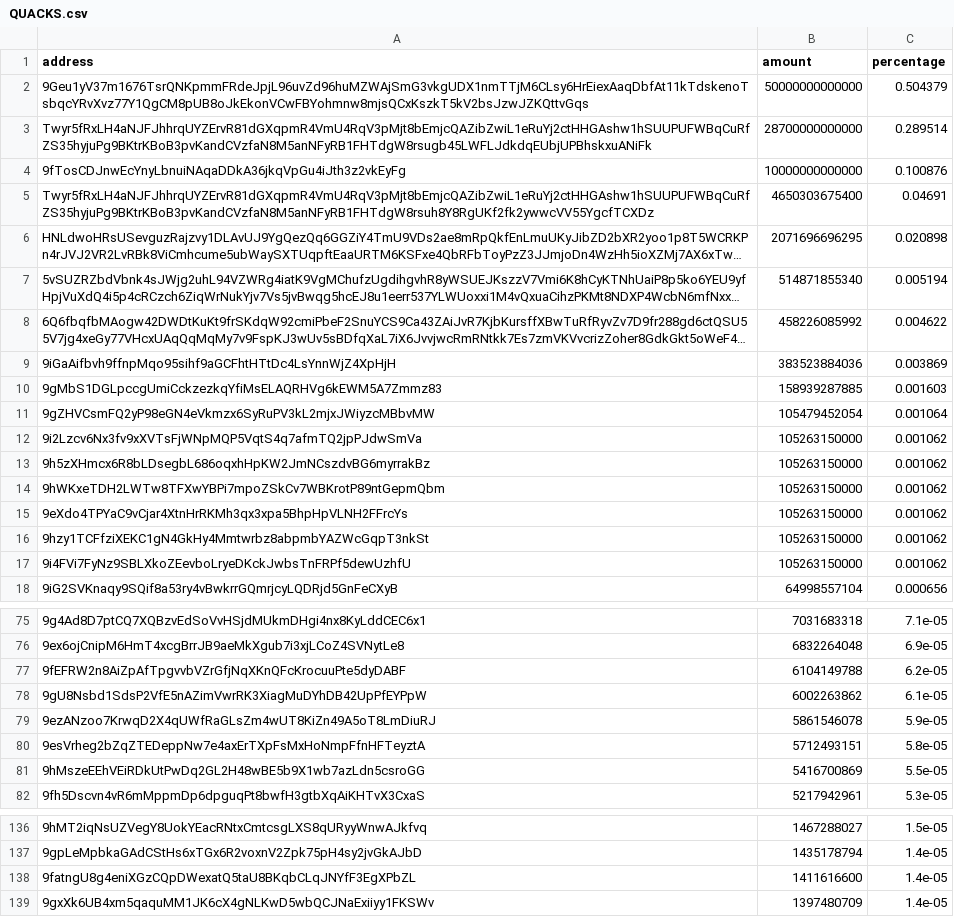
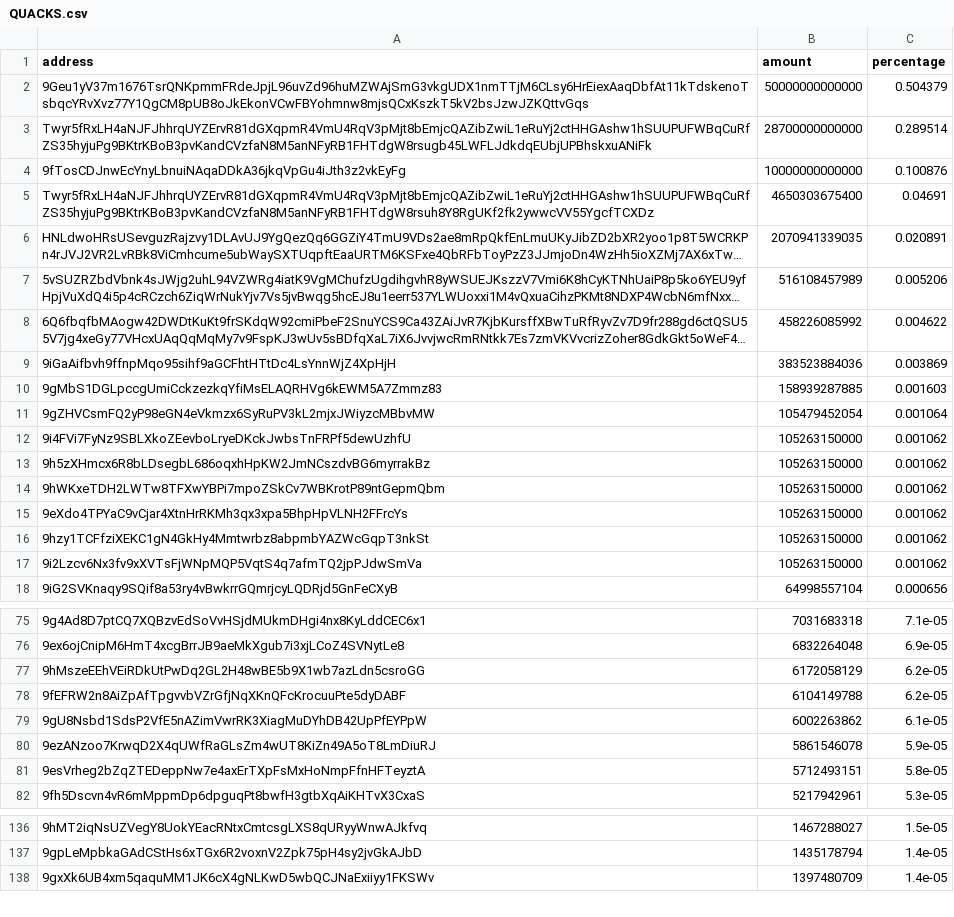
Before and after one commit to babygrenade/ergo-tokenautics, a CSV file: data/QUACKS.csv, drawn as a sheet; only a part is shown, gaps mark what is left out; long unchanged cells end in …; removed rows and columns are numbered as before the commit, all else as after; the diff covers the shown part only; the diff names each change by its address in the sheet, - before the commit and + after, or states it on an @@ line.

```diff
--- a/data/QUACKS.csv
+++ b/data/QUACKS.csv
-B6 (amount): 2071696696295
+B6 (amount): 2070941339035
-C6 (percentage): 0.020898
+C6 (percentage): 0.020891
-B7 (amount): 514871855340
+B7 (amount): 516108457989
-C7 (percentage): 0.005194
+C7 (percentage): 0.005206
@@ row 17 moved to row 12: 9i4FVi7FyNz9SBLXkoZEevboLryeDKckJwbsTnFR… @@
@@ row 12 moved to row 17: 9i2Lzcv6Nx3fv9xXVTsFjWNpMQP5VqtS4q7afmTQ… @@
+row 77: 9hMszeEEhVEiRDkUtPwDq2GL2H48wBE5b9X1wb7azLdn5csroGG | 6172058129 | 6.2e-05
-row 81: 9hMszeEEhVEiRDkUtPwDq2GL2H48wBE5b9X1wb7azLdn5csroGG | 5416700869 | 5.5e-05
-row 138: 9fatngU8g4eniXGzCQpDWexatQ5taU8BKqbCLqJNYfF3EgXPbZL | 1411616600 | 1.4e-05
```
Also changed, not shown: 1 added row, 1 removed row and 2 moved rows elsewhere in this file, data/AHT.csv, data/FLUX.csv, 11 other files.
